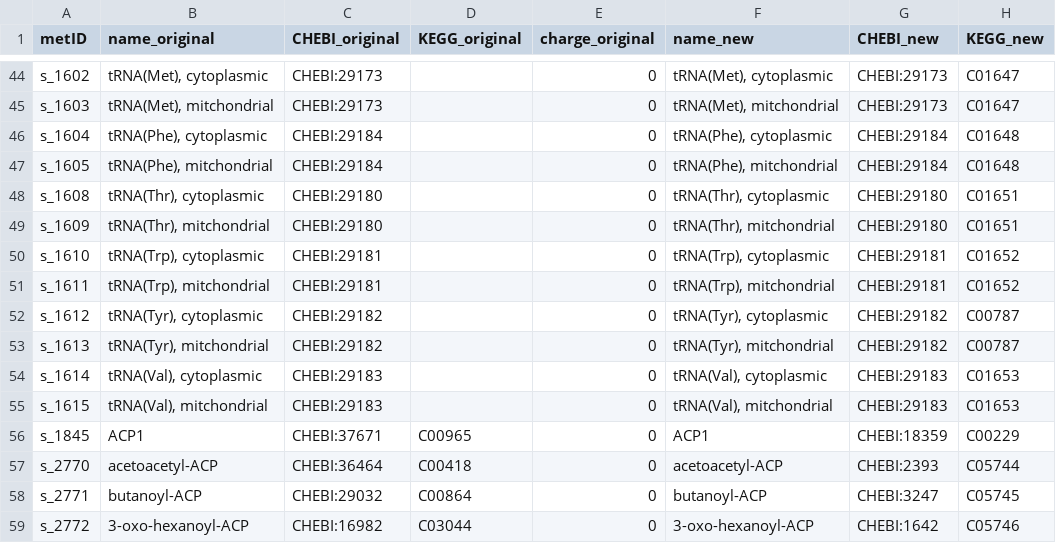
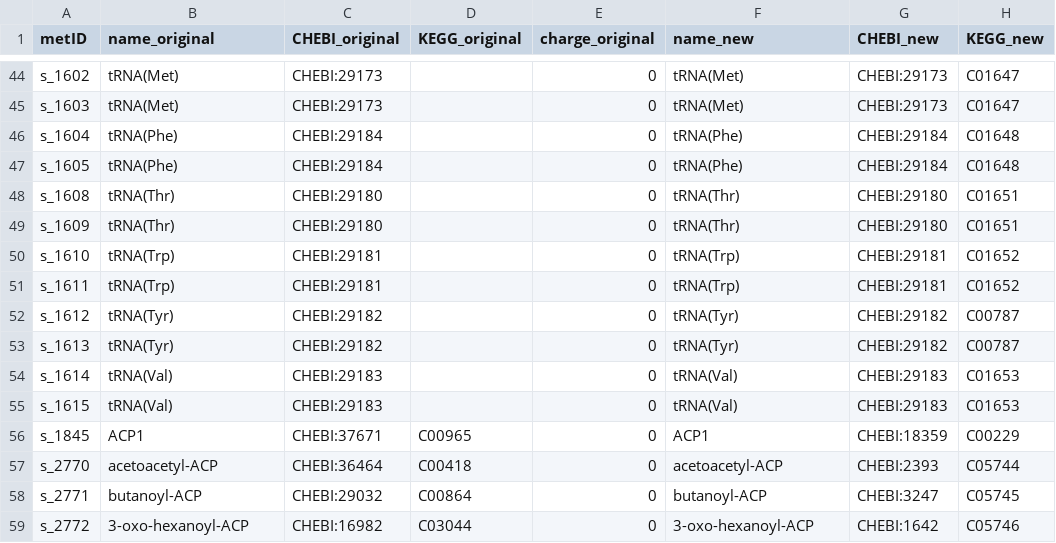
Before and after one commit to weilandtd/yeast-GEM, a TSV file: ComplementaryData/metabolite_manual_curation.tsv, drawn as a sheet; only a part is shown, gaps mark what is left out; the diff covers the shown part only; the diff names each change by its address in the sheet, - before the commit and + after, or states it on an @@ line.

```diff
--- a/ComplementaryData/metabolite_manual_curation.tsv
+++ b/ComplementaryData/metabolite_manual_curation.tsv
-B44 (name_original): tRNA(Met), cytoplasmic
+B44 (name_original): tRNA(Met)
-F44 (name_new): tRNA(Met), cytoplasmic
+F44 (name_new): tRNA(Met)
-B45 (name_original): tRNA(Met), mitchondrial
+B45 (name_original): tRNA(Met)
-F45 (name_new): tRNA(Met), mitchondrial
+F45 (name_new): tRNA(Met)
-B46 (name_original): tRNA(Phe), cytoplasmic
+B46 (name_original): tRNA(Phe)
-F46 (name_new): tRNA(Phe), cytoplasmic
+F46 (name_new): tRNA(Phe)
-B47 (name_original): tRNA(Phe), mitchondrial
+B47 (name_original): tRNA(Phe)
-F47 (name_new): tRNA(Phe), mitchondrial
+F47 (name_new): tRNA(Phe)
-B48 (name_original): tRNA(Thr), cytoplasmic
+B48 (name_original): tRNA(Thr)
-F48 (name_new): tRNA(Thr), cytoplasmic
+F48 (name_new): tRNA(Thr)
-B49 (name_original): tRNA(Thr), mitchondrial
+B49 (name_original): tRNA(Thr)
-F49 (name_new): tRNA(Thr), mitchondrial
+F49 (name_new): tRNA(Thr)
-B50 (name_original): tRNA(Trp), cytoplasmic
+B50 (name_original): tRNA(Trp)
-F50 (name_new): tRNA(Trp), cytoplasmic
+F50 (name_new): tRNA(Trp)
-B51 (name_original): tRNA(Trp), mitchondrial
+B51 (name_original): tRNA(Trp)
-F51 (name_new): tRNA(Trp), mitchondrial
+F51 (name_new): tRNA(Trp)
-B52 (name_original): tRNA(Tyr), cytoplasmic
+B52 (name_original): tRNA(Tyr)
-F52 (name_new): tRNA(Tyr), cytoplasmic
+F52 (name_new): tRNA(Tyr)
-B53 (name_original): tRNA(Tyr), mitchondrial
+B53 (name_original): tRNA(Tyr)
-F53 (name_new): tRNA(Tyr), mitchondrial
+F53 (name_new): tRNA(Tyr)
-B54 (name_original): tRNA(Val), cytoplasmic
+B54 (name_original): tRNA(Val)
-F54 (name_new): tRNA(Val), cytoplasmic
+F54 (name_new): tRNA(Val)
-B55 (name_original): tRNA(Val), mitchondrial
+B55 (name_original): tRNA(Val)
-F55 (name_new): tRNA(Val), mitchondrial
+F55 (name_new): tRNA(Val)
```
Also changed, not shown: 32 edited cells elsewhere in this file.
